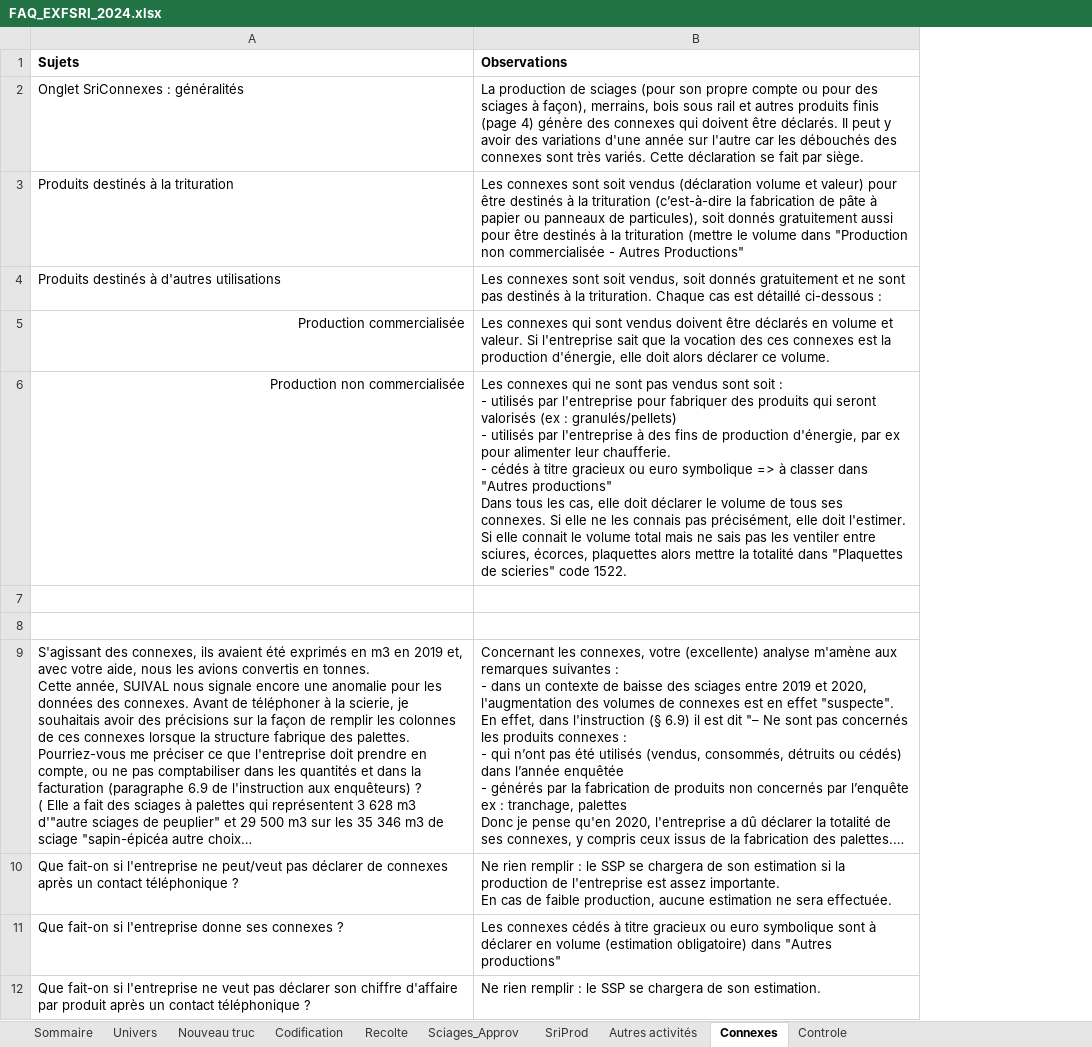
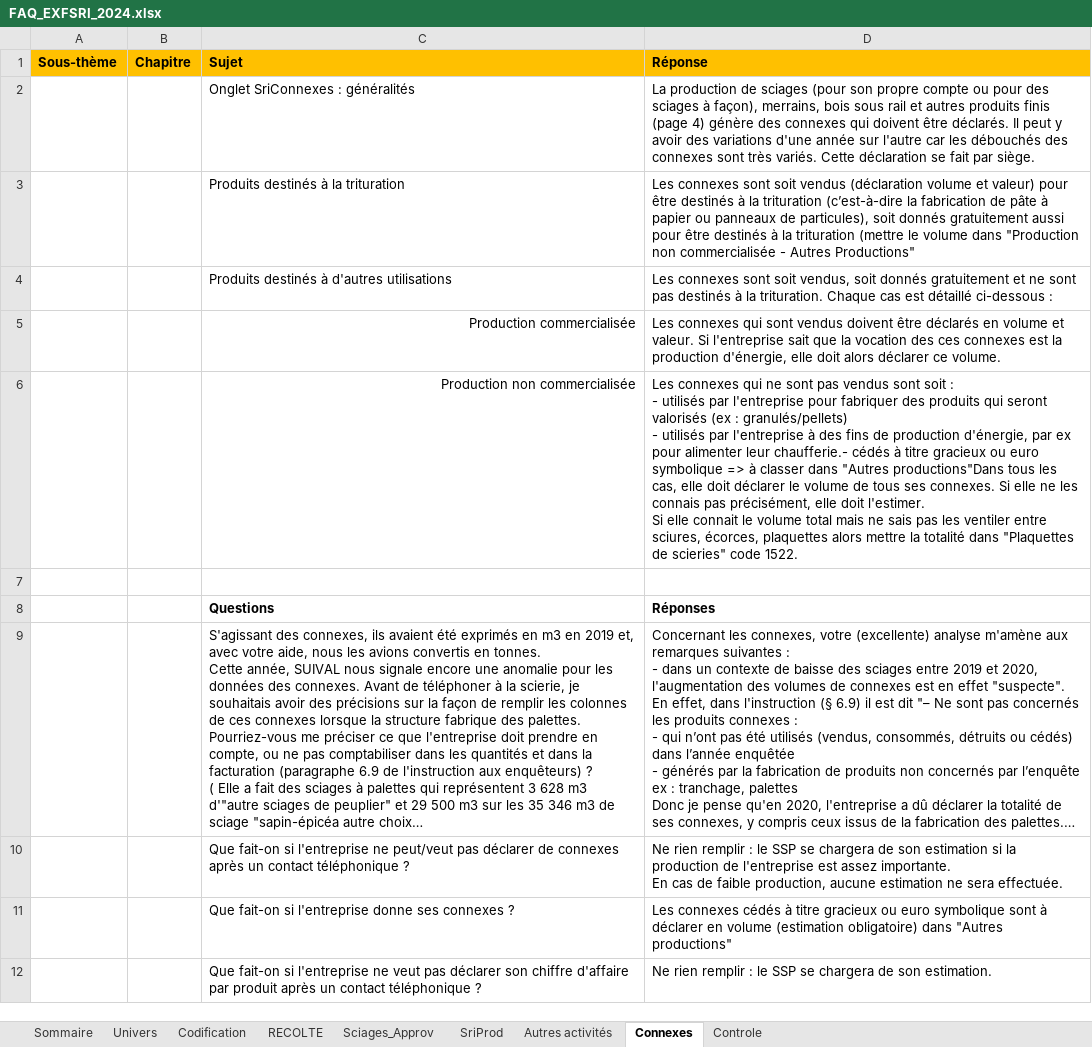
Before and after one commit to Laurence31270/faq-exf-sri, an Excel workbook: data/FAQ_EXFSRI_2024.xlsx, sheet Connexes, drawn as a sheet; long unchanged cells end in …; values as stored, in another font and other column widths than the file's, no borders; removed rows and columns are numbered as before the commit, all else as after; ↵ is a line break in a cell; the diff names each change by its address in the sheet, - before the commit and + after, or states it on an @@ line.

```diff
--- a/data/FAQ_EXFSRI_2024.xlsx (sheet Connexes)
+++ b/data/FAQ_EXFSRI_2024.xlsx (sheet Connexes)
-sheet tab: Recolte
+sheet tab: RECOLTE
-sheet tab: Nouveau truc
+column A, empty
+column B, empty
-row 1: Sujets | Observations
+row 1: Sous-thème | Chapitre | Sujet | Réponse
-D6: …alimenter leur chaufferie. ↵ - cédés à titre gracieux ou euro symbolique => à classer dans "Autres productions" ↵ Dans tous les…
+D6: …alimenter leur chaufferie.- cédés à titre gracieux ou euro symbolique => à classer dans "Autres productions"Dans tous les…
-row 8: (empty)
+row 8:  |  | Questions | Réponses
```
Also changed, not shown: sheet RECOLTE, sheet Univers, sheet Sciages_Approv, sheet Autres activités, sheet SriProd, sheet Codification, 1 more sheet, charts or pictures, 6 other files.
